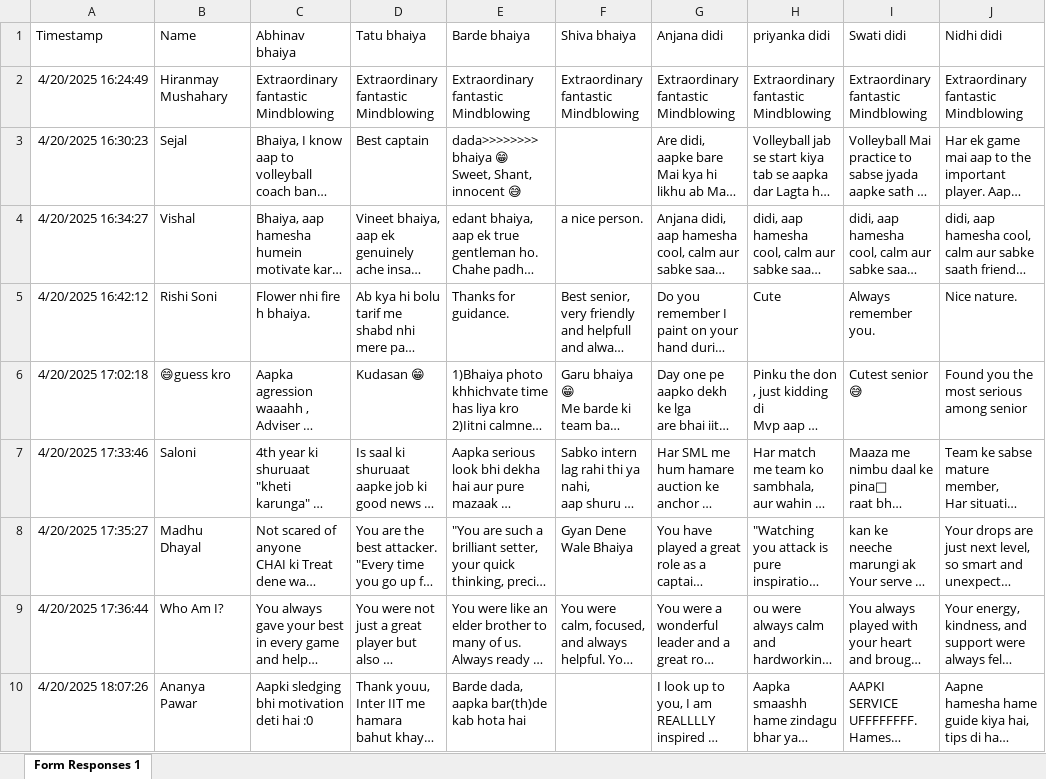
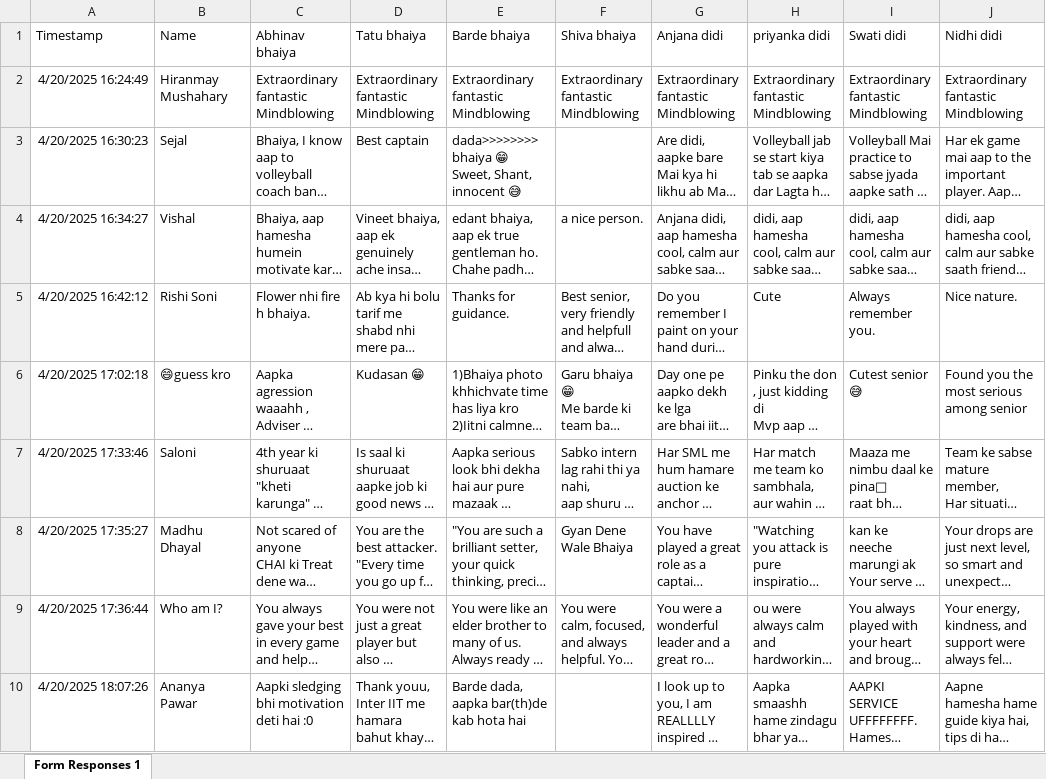
Before and after one commit to Saloni576/farewell, an Excel workbook: farewell_data.xlsx, sheet Form Responses 1, drawn as a sheet; only a part is shown; long unchanged cells end in …; values as stored, in another font and other column widths than the file's, no borders; charts and pictures and table styles not drawn; the diff covers the shown part only; the diff names each change by its address in the sheet, - before the commit and + after, or states it on an @@ line.

```diff
--- a/farewell_data.xlsx (sheet Form Responses 1)
+++ b/farewell_data.xlsx (sheet Form Responses 1)
-B9 (Name): Who Am I?
+B9 (Name): Who am I?
```
Also changed, not shown: 1 added row elsewhere in this sheet, charts or pictures, 1 other file.
